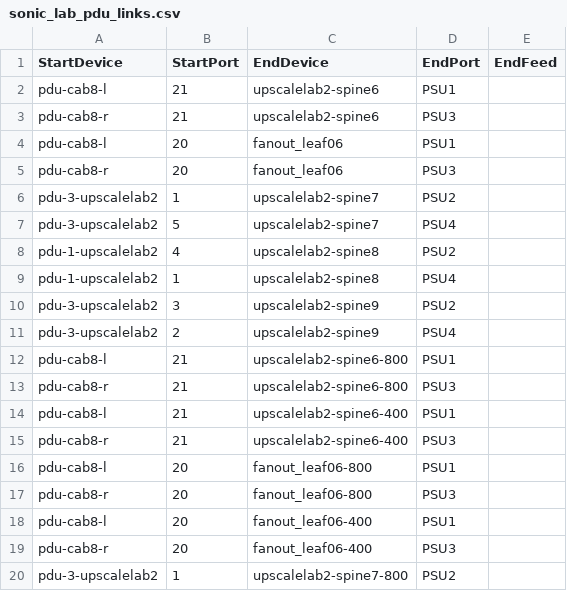
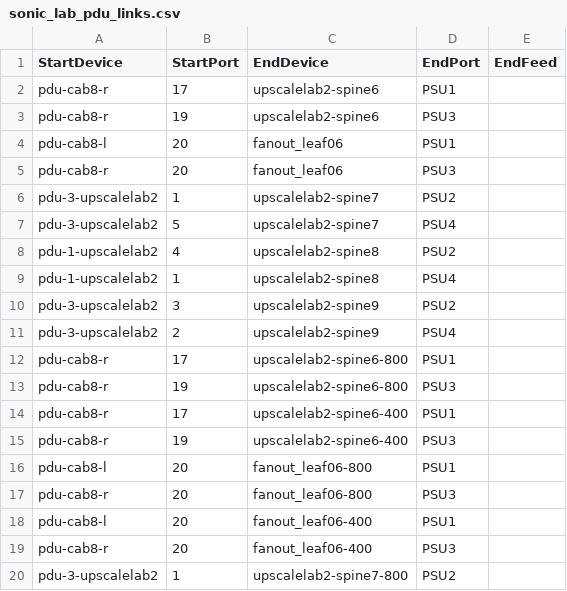
Before and after one commit to mkim-upscaleai/mkim-upscaleai, a CSV file: ansible/files/sonic_lab_pdu_links.csv, drawn as a sheet; only a part is shown.

```diff
--- a/ansible/files/sonic_lab_pdu_links.csv
+++ b/ansible/files/sonic_lab_pdu_links.csv
@@ -1,4 +1,4 @@
 StartDevice,StartPort,EndDevice,EndPort,EndFeed
-pdu-cab8-l,21,upscalelab2-spine6,PSU1,
-pdu-cab8-r,21,upscalelab2-spine6,PSU3,
+pdu-cab8-r,17,upscalelab2-spine6,PSU1,
+pdu-cab8-r,19,upscalelab2-spine6,PSU3,
 pdu-cab8-l,20,fanout_leaf06,PSU1,
@@ -11,6 +11,6 @@ pdu-3-upscalelab2,3,upscalelab2-spine9,PSU2,
 pdu-3-upscalelab2,2,upscalelab2-spine9,PSU4,
-pdu-cab8-l,21,upscalelab2-spine6-800,PSU1,
-pdu-cab8-r,21,upscalelab2-spine6-800,PSU3,
-pdu-cab8-l,21,upscalelab2-spine6-400,PSU1,
-pdu-cab8-r,21,upscalelab2-spine6-400,PSU3,
+pdu-cab8-r,17,upscalelab2-spine6-800,PSU1,
+pdu-cab8-r,19,upscalelab2-spine6-800,PSU3,
+pdu-cab8-r,17,upscalelab2-spine6-400,PSU1,
+pdu-cab8-r,19,upscalelab2-spine6-400,PSU3,
 pdu-cab8-l,20,fanout_leaf06-800,PSU1,
```
